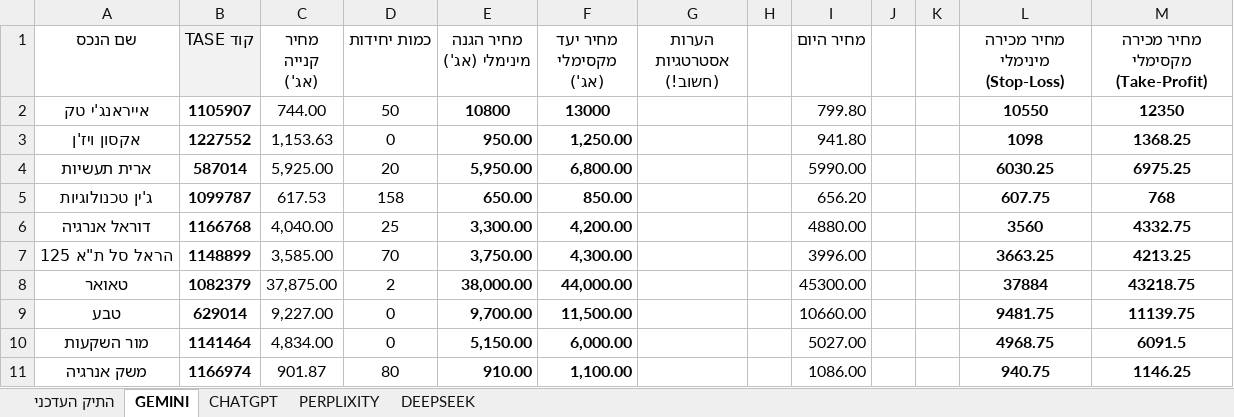
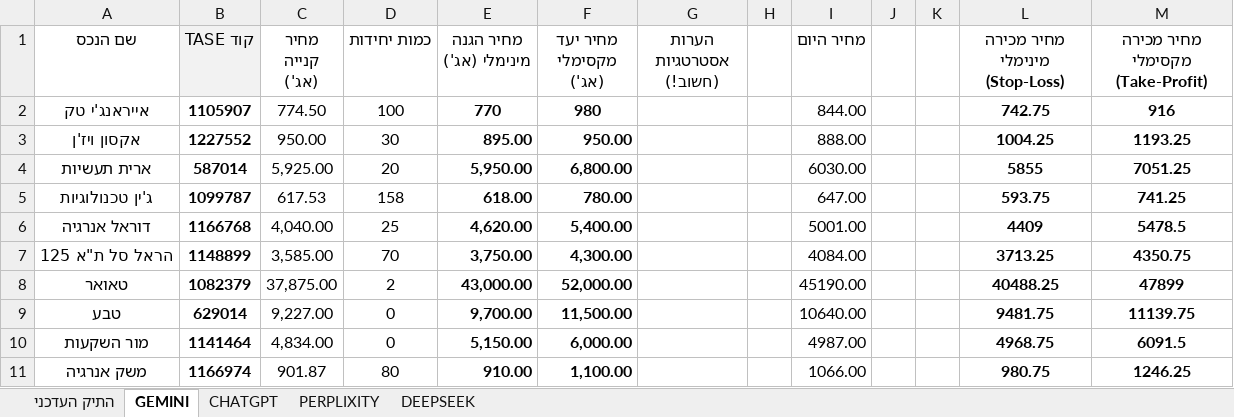
Before and after one commit to pilou73/BURSA, an Excel workbook: תיק_השקעה.xlsx, sheet GEMINI, drawn as a sheet; only a part is shown; values as stored, in another font and other column widths than the file's, no borders; removed rows and columns are numbered as before the commit, all else as after; the diff covers the shown part only; the diff names each change by its address in the sheet, - before the commit and + after, or states it on an @@ line.

```diff
--- a/תיק_השקעה.xlsx (sheet GEMINI)
+++ b/תיק_השקעה.xlsx (sheet GEMINI)
-row 2: אייראנג'י טק | 1105907 | 744.00 | 50 | 10800 | 13000 |  |  | 799.80 |  |  | 10550 | 12350
-row 3: אקסון ויז'ן | 1227552 | 1,153.63 | 0 | 950.00 | 1,250.00 |  |  | 941.80 |  |  | 1098 | 1368.25
+row 2: אייראנג'י טק | 1105907 | 774.50 | 100 | 770 | 980 |  |  | 844.00 |  |  | 742.75 | 916
+row 3: אקסון ויז'ן | 1227552 | 950.00 | 30 | 895.00 | 950.00 |  |  | 888.00 |  |  | 1004.25 | 1193.25
-I4 (מחיר היום): 5990.00
+I4 (מחיר היום): 6030.00
-L4 (מחיר מכירה מינימלי (Stop-Loss)): 6030.25
+L4 (מחיר מכירה מינימלי (Stop-Loss)): 5855
-M4 (מחיר מכירה מקסימלי (Take-Profit)): 6975.25
+M4 (מחיר מכירה מקסימלי (Take-Profit)): 7051.25
-E5 (מחיר הגנה מינימלי (אג')): 650.00
+E5 (מחיר הגנה מינימלי (אג')): 618.00
-F5 (מחיר יעד מקסימלי (אג')): 850.00
+F5 (מחיר יעד מקסימלי (אג')): 780.00
-I5 (מחיר היום): 656.20
+I5 (מחיר היום): 647.00
-L5 (מחיר מכירה מינימלי (Stop-Loss)): 607.75
+L5 (מחיר מכירה מינימלי (Stop-Loss)): 593.75
-M5 (מחיר מכירה מקסימלי (Take-Profit)): 768
+M5 (מחיר מכירה מקסימלי (Take-Profit)): 741.25
-E6 (מחיר הגנה מינימלי (אג')): 3,300.00
+E6 (מחיר הגנה מינימלי (אג')): 4,620.00
-F6 (מחיר יעד מקסימלי (אג')): 4,200.00
+F6 (מחיר יעד מקסימלי (אג')): 5,400.00
-I6 (מחיר היום): 4880.00
+I6 (מחיר היום): 5001.00
-L6 (מחיר מכירה מינימלי (Stop-Loss)): 3560
+L6 (מחיר מכירה מינימלי (Stop-Loss)): 4409
-M6 (מחיר מכירה מקסימלי (Take-Profit)): 4332.75
+M6 (מחיר מכירה מקסימלי (Take-Profit)): 5478.5
-I7 (מחיר היום): 3996.00
+I7 (מחיר היום): 4084.00
-L7 (מחיר מכירה מינימלי (Stop-Loss)): 3663.25
+L7 (מחיר מכירה מינימלי (Stop-Loss)): 3713.25
-M7 (מחיר מכירה מקסימלי (Take-Profit)): 4213.25
+M7 (מחיר מכירה מקסימלי (Take-Profit)): 4350.75
-E8 (מחיר הגנה מינימלי (אג')): 38,000.00
+E8 (מחיר הגנה מינימלי (אג')): 43,000.00
-F8 (מחיר יעד מקסימלי (אג')): 44,000.00
+F8 (מחיר יעד מקסימלי (אג')): 52,000.00
-I8 (מחיר היום): 45300.00
+I8 (מחיר היום): 45190.00
-L8 (מחיר מכירה מינימלי (Stop-Loss)): 37884
+L8 (מחיר מכירה מינימלי (Stop-Loss)): 40488.25
-M8 (מחיר מכירה מקסימלי (Take-Profit)): 43218.75
+M8 (מחיר מכירה מקסימלי (Take-Profit)): 47899
-I9 (מחיר היום): 10660.00
+I9 (מחיר היום): 10640.00
-I10 (מחיר היום): 5027.00
+I10 (מחיר היום): 4987.00
-I11 (מחיר היום): 1086.00
+I11 (מחיר היום): 1066.00
-L11 (מחיר מכירה מינימלי (Stop-Loss)): 940.75
+L11 (מחיר מכירה מינימלי (Stop-Loss)): 980.75
-M11 (מחיר מכירה מקסימלי (Take-Profit)): 1146.25
+M11 (מחיר מכירה מקסימלי (Take-Profit)): 1246.25
```
Also changed, not shown: 5 added rows, 5 removed rows and 34 edited cells elsewhere in this sheet, sheet התיק העדכני, sheet PERPLIXITY, sheet CHATGPT, sheet DEEPSEEK, formulas that keep their value, 1 other file.
